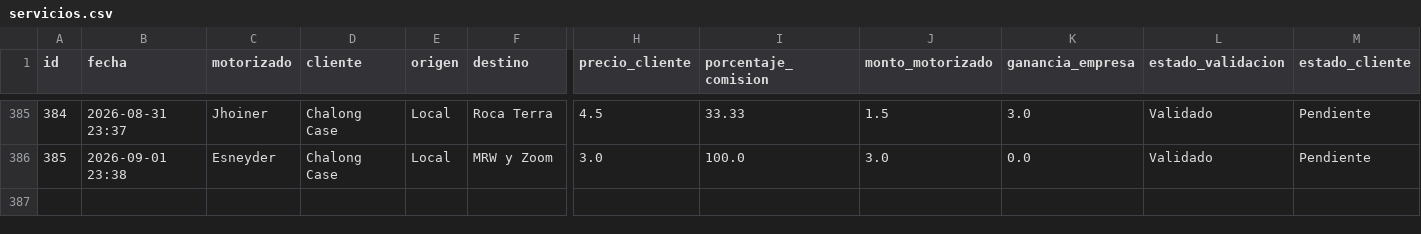
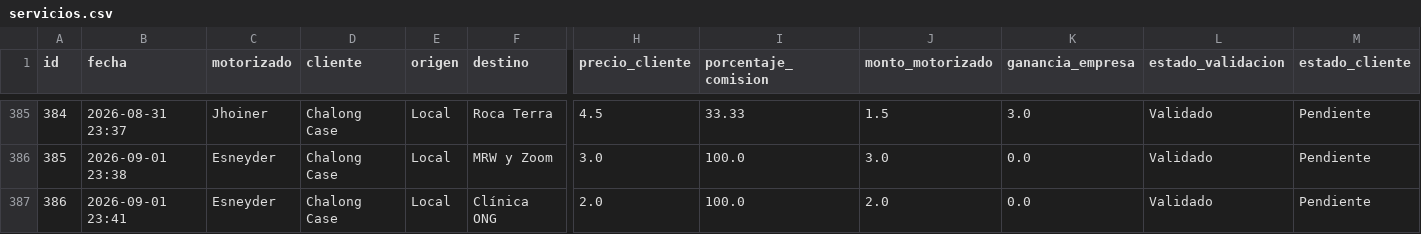
Before and after one commit to motovueltas-maker/Motovueltas-v2, a CSV file: servicios.csv, drawn as a sheet; only a part is shown, gaps mark what is left out; rows hold the shown columns only; the diff names each change by its address in the sheet, - before the commit and + after, or states it on an @@ line.

Commit message:
Vuelta #386 cargada por esneyder

```diff
--- a/servicios.csv
+++ b/servicios.csv
+row 387: 386 | 2026-09-01 23:41 | Esneyder | Chalong Case | Local | Clínica ONG | 2.0 | 100.0 | 2.0 | 0.0 | Validado | Pendiente
```
